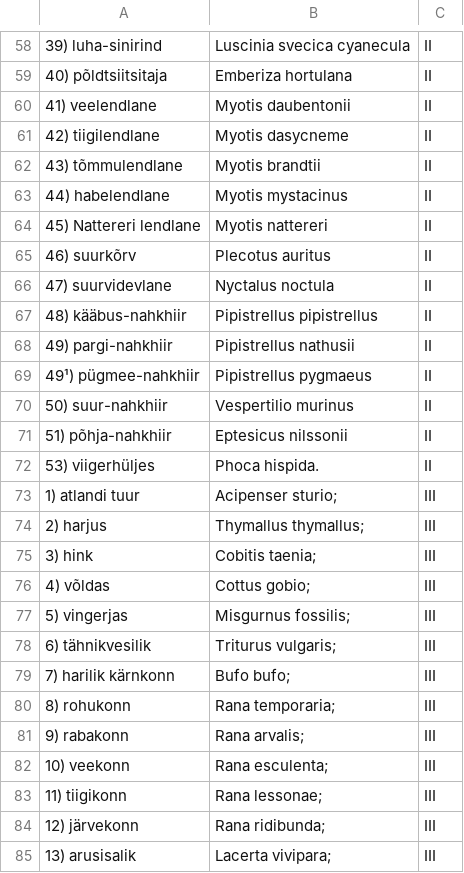
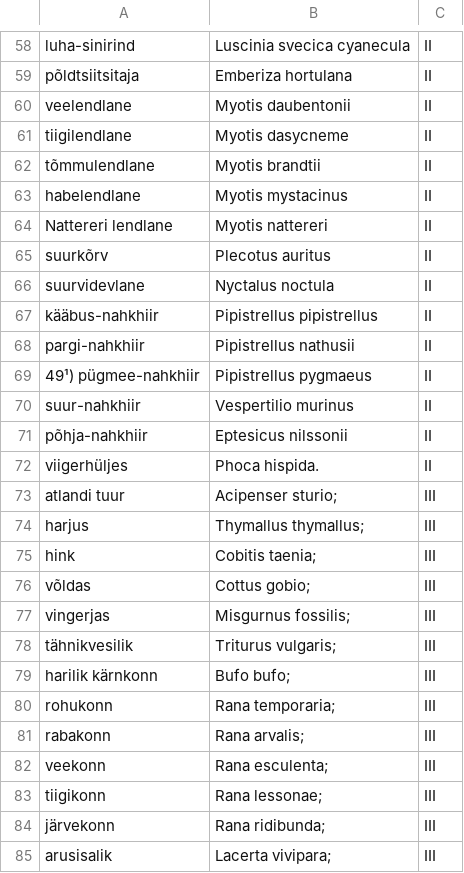
Before and after one commit to nkluba/biodiversity_birds_estonia, a CSV file: kaitsekategooria_selgroogsed_loomad.csv, drawn as a sheet; only a part is shown, gaps mark what is left out; the diff covers the shown part only; the diff names each change by its address in the sheet, - before the commit and + after, or states it on an @@ line.

```diff
--- a/kaitsekategooria_selgroogsed_loomad.csv
+++ b/kaitsekategooria_selgroogsed_loomad.csv
-A58: 39) luha-sinirind
+A58: luha-sinirind
-A59: 40) põldtsiitsitaja
+A59: põldtsiitsitaja
-A60: 41) veelendlane
+A60: veelendlane
-A61: 42) tiigilendlane
+A61: tiigilendlane
-A62: 43) tõmmulendlane
+A62: tõmmulendlane
-A63: 44) habelendlane
+A63: habelendlane
-A64: 45) Nattereri lendlane
+A64: Nattereri lendlane
-A65: 46) suurkõrv
+A65: suurkõrv
-A66: 47) suurvidevlane
+A66: suurvidevlane
-A67: 48) kääbus-nahkhiir
+A67: kääbus-nahkhiir
-A68: 49) pargi-nahkhiir
+A68: pargi-nahkhiir
-A70: 50) suur-nahkhiir
+A70: suur-nahkhiir
-A71: 51) põhja-nahkhiir
+A71: põhja-nahkhiir
-A72: 53) viigerhüljes
+A72: viigerhüljes
-A73: 1) atlandi tuur
+A73: atlandi tuur
-A74: 2) harjus
+A74: harjus
-A75: 3) hink
+A75: hink
-A76: 4) võldas
+A76: võldas
-A77: 5) vingerjas
+A77: vingerjas
-A78: 6) tähnikvesilik
+A78: tähnikvesilik
-A79: 7) harilik kärnkonn
+A79: harilik kärnkonn
-A80: 8) rohukonn
+A80: rohukonn
-A81: 9) rabakonn
+A81: rabakonn
-A82: 10) veekonn
+A82: veekonn
-A83: 11) tiigikonn
+A83: tiigikonn
-A84: 12) järvekonn
+A84: järvekonn
-A85: 13) arusisalik
+A85: arusisalik
```
Also changed, not shown: 134 edited cells elsewhere in this file, 1 other file.
